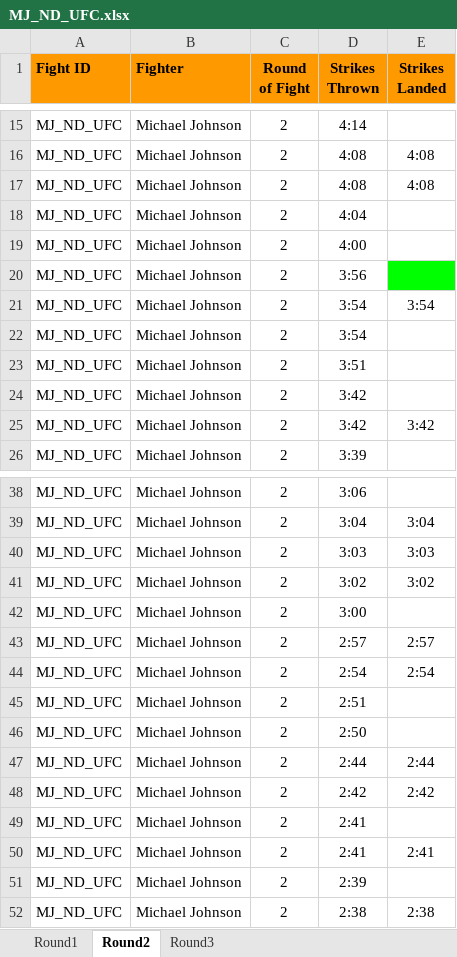
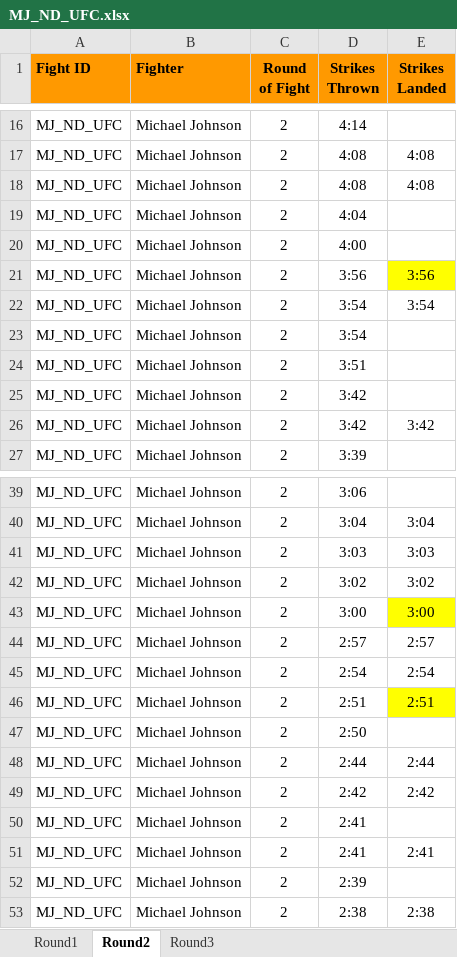
Before and after one commit to jivakalan/action_spotting_ufc, an Excel workbook: MJ_ND_UFC.xlsx, sheet Round2, drawn as a sheet; only a part is shown, gaps mark what is left out; values as stored, in another font and other column widths than the file's, no borders; charts and pictures not drawn; addresses are those after the commit; the diff covers the shown part only; the diff names each change by its address in the sheet, - before the commit and + after, or states it on an @@ line.

```diff
--- a/MJ_ND_UFC.xlsx (sheet Round2)
+++ b/MJ_ND_UFC.xlsx (sheet Round2)
-E21 (Strikes Landed): (empty)
+E21 (Strikes Landed): 3:56
-E21 fill: #00FF00
+E21 fill: #FFFF00
-E43 (Strikes Landed): (empty)
+E43 (Strikes Landed): 3:00
-E43 fill: none
+E43 fill: #FFFF00
-E46 (Strikes Landed): (empty)
+E46 (Strikes Landed): 2:51
-E46 fill: none
+E46 fill: #FFFF00
```
Also changed, not shown: 5 added rows, 3 edited cells and cell formats elsewhere in this sheet, sheet Round1, sheet Round3, charts or pictures.
